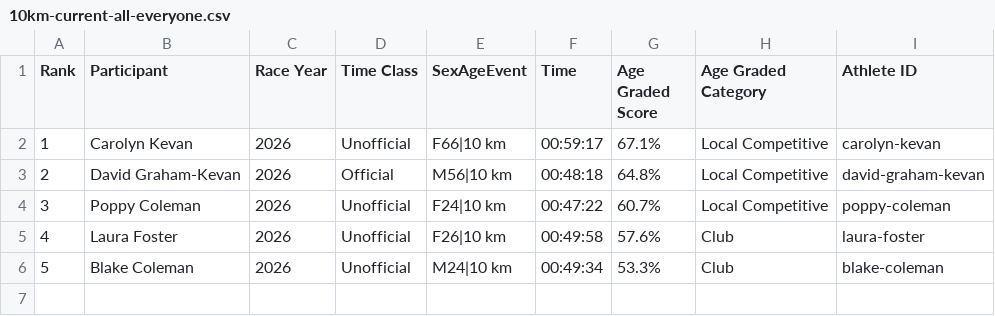
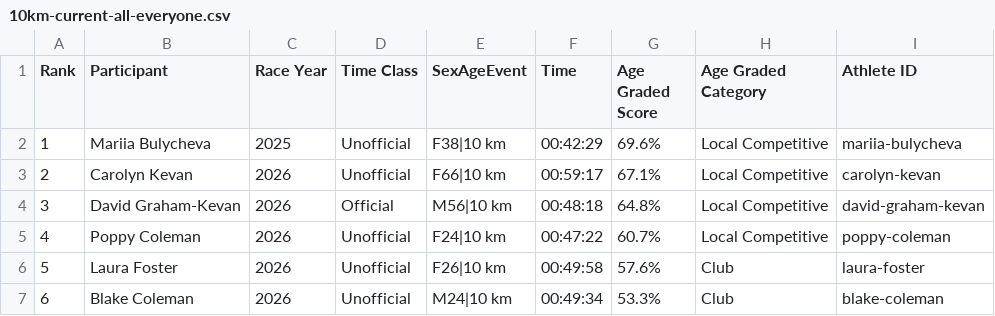
Before and after one commit to johnkevan88888/family-running, a CSV file: data/everyone/10km-current-all-everyone.csv, drawn as a sheet; addresses are those after the commit; the diff names each change by its address in the sheet, - before the commit and + after, or states it on an @@ line.

```diff
--- a/data/everyone/10km-current-all-everyone.csv
+++ b/data/everyone/10km-current-all-everyone.csv
+row 2: 1 | Mariia Bulycheva | 2025 | Unofficial | F38|10 km | 00:42:29 | 69.6% | Local Competitive | mariia-bulycheva
@@ column A (Rank) renumbered from row 3 down @@
```
Also changed, not shown: data/athlete_results.csv, data/everyone/10km-alltime-all-everyone.csv, 16 other files.
